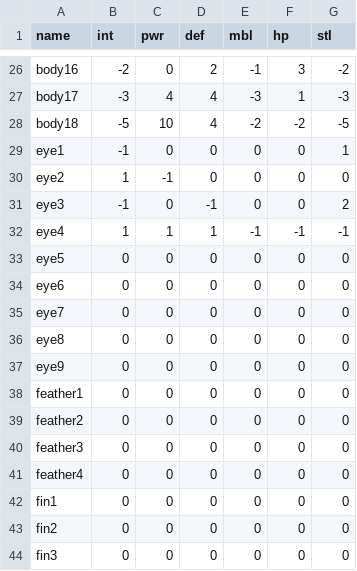
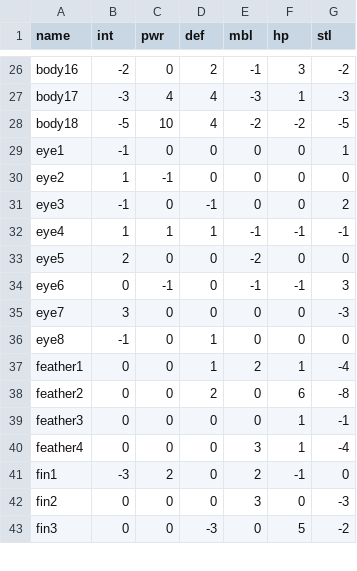
Before and after one commit to ollielynas/scrapbook, a CSV file: metadata.csv, drawn as a sheet; only a part is shown, gaps mark what is left out; the diff covers the shown part only.

```diff
--- a/metadata.csv
+++ b/metadata.csv
@@ -32,13 +32,12 @@ eye3, -1, 0, -1, 0, 0, 2
 eye4, 1, 1, 1, -1, -1, -1
-eye5, 0, 0, 0, 0, 0, 0
-eye6, 0, 0, 0, 0, 0, 0
-eye7, 0, 0, 0, 0, 0, 0
-eye8, 0, 0, 0, 0, 0, 0
-eye9, 0, 0, 0, 0, 0, 0
-feather1, 0, 0, 0, 0, 0, 0
-feather2, 0, 0, 0, 0, 0, 0
-feather3, 0, 0, 0, 0, 0, 0
-feather4, 0, 0, 0, 0, 0, 0
-fin1, 0, 0, 0, 0, 0, 0
-fin2, 0, 0, 0, 0, 0, 0
-fin3, 0, 0, 0, 0, 0, 0
+eye5, 2, 0, 0, -2, 0, 0
+eye6, 0, -1, 0, -1, -1, 3
+eye7, 3, 0, 0, 0, 0, -3
+eye8, -1, 0, 1, 0, 0, 0
+feather1, 0, 0, 1, 2, 1, -4
+feather2, 0, 0, 2, 0, 6, -8
+feather3, 0, 0, 0, 0, 1, -1
+feather4, 0, 0, 0, 3, 1, -4
+fin1, -3, 2, 0, 2, -1, 0
+fin2, 0, 0, 0, 3, 0, -3
+fin3, 0, 0, -3, 0, 5, -2
```
Also changed, not shown: 24 edited cells elsewhere in this file, 1 other file.
